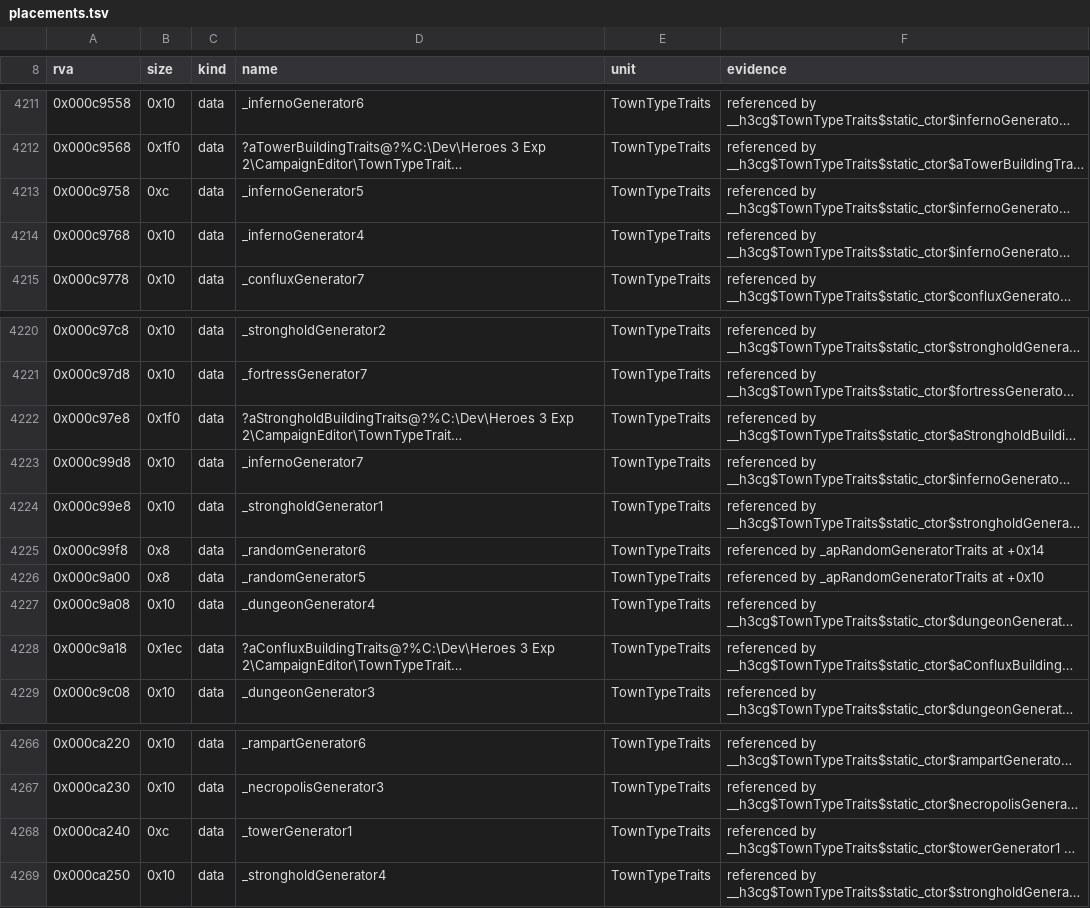
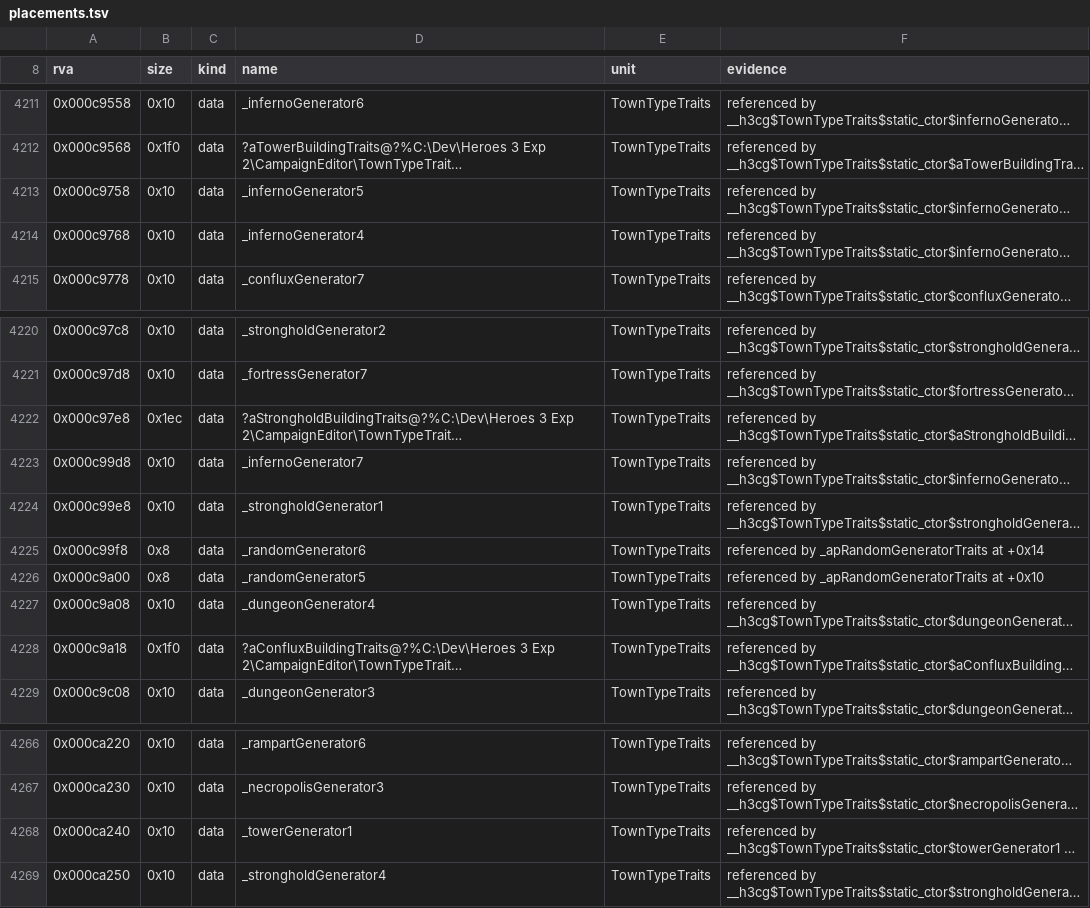
Before and after one commit to Simontwice/homm3-decomp, a TSV file: config/retail/h3ccmped/placements.tsv, drawn as a sheet; only a part is shown, gaps mark what is left out; long unchanged cells end in …; the diff names each change by its address in the sheet, - before the commit and + after, or states it on an @@ line.

Commit message:
Refresh scores and placements after the rebase

```diff
--- a/config/retail/h3ccmped/placements.tsv
+++ b/config/retail/h3ccmped/placements.tsv
-B4213 (size): 0xc
+B4213 (size): 0x10
-B4222 (size): 0x1f0
+B4222 (size): 0x1ec
-B4228 (size): 0x1ec
+B4228 (size): 0x1f0
-B4268 (size): 0xc
+B4268 (size): 0x10
```
Also changed, not shown: config/match_baseline.h3maped.tsv, 1 other file.
